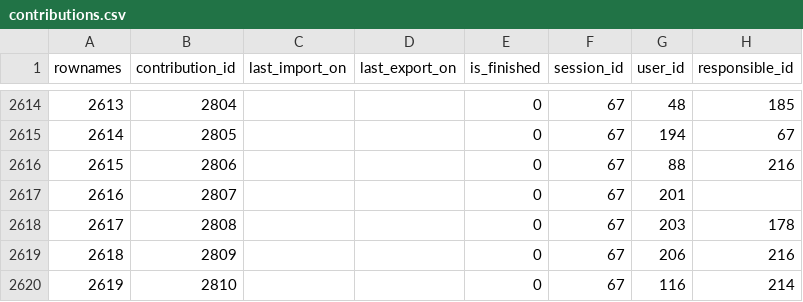
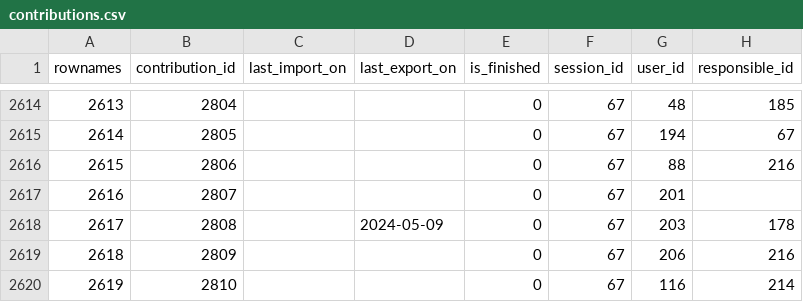
Before and after one commit to s-balandine/typology-dump, a CSV file: data/contributions.csv, drawn as a sheet; only a part is shown, gaps mark what is left out.

```diff
--- a/data/contributions.csv
+++ b/data/contributions.csv
@@ -2617,3 +2617,3 @@ rownames,contribution_id,last_import_on,last_export_on,is_finished,session_id,us
 2616,2807,,,0,67,201,
-2617,2808,,,0,67,203,178
+2617,2808,,2024-05-09 ,0,67,203,178
 2618,2809,,,0,67,206,216
```
Also changed, not shown: data/d2session_history.csv, data/macro_budgets.csv, 1 other file.
